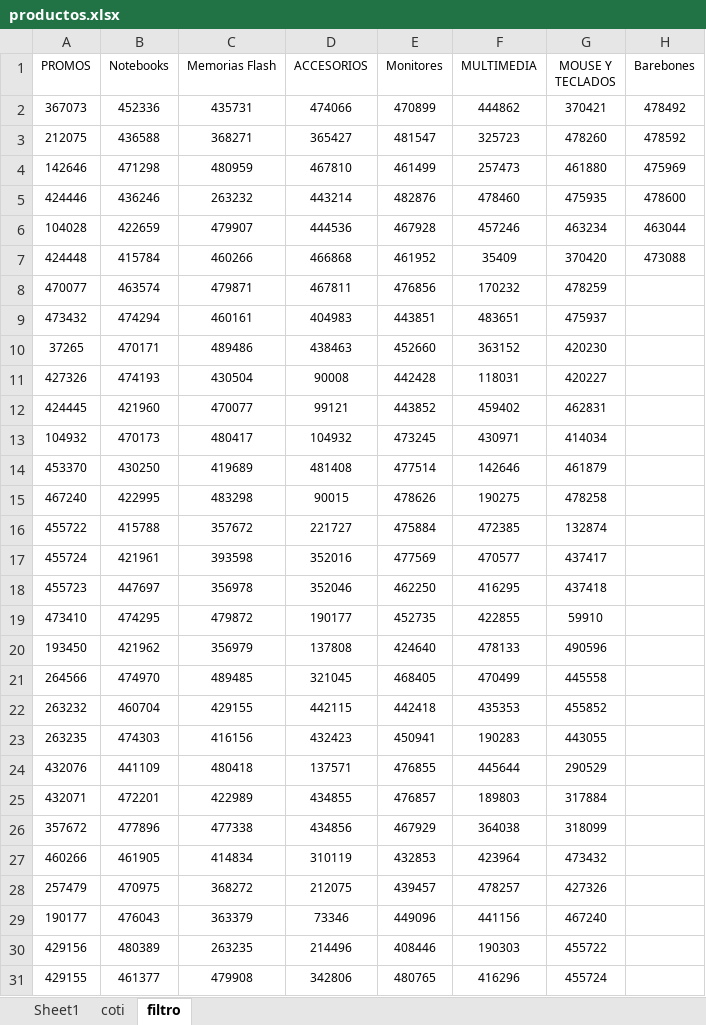
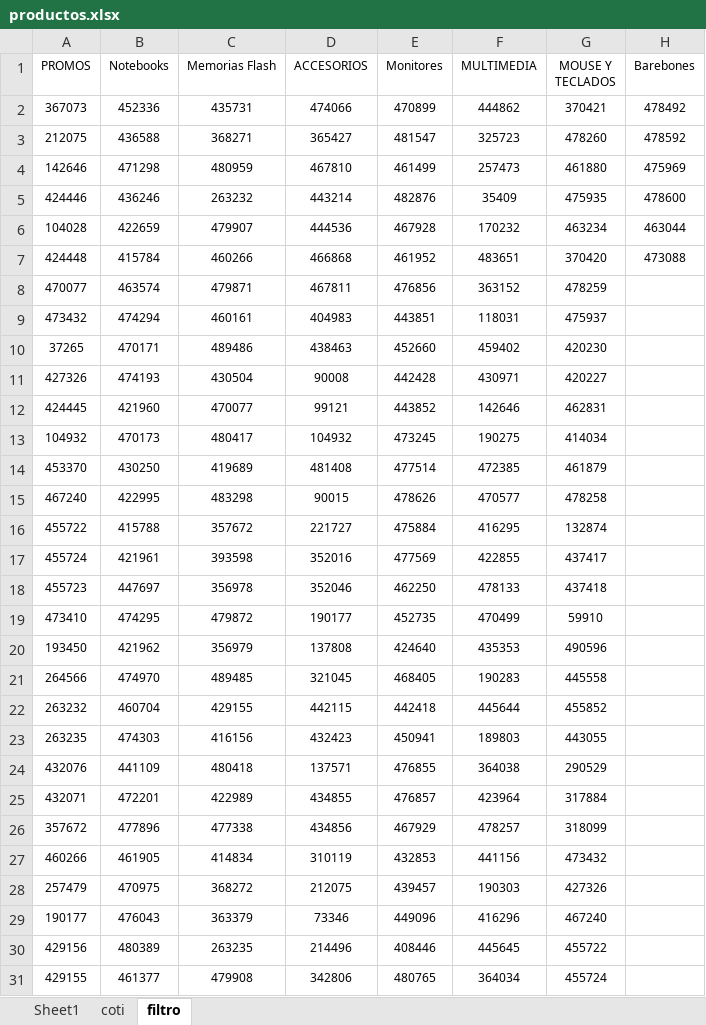
Before and after one commit to scperu/store, an Excel workbook: productos.xlsx, sheet filtro, drawn as a sheet; only a part is shown; values as stored, in another font and other column widths than the file's, no borders; table styles not drawn; the diff covers the shown part only; the diff names each change by its address in the sheet, - before the commit and + after, or states it on an @@ line.

Commit message:
Add files via upload

```diff
--- a/productos.xlsx (sheet filtro)
+++ b/productos.xlsx (sheet filtro)
-F5 (MULTIMEDIA): 478460
+F5 (MULTIMEDIA): 35409
-F6 (MULTIMEDIA): 457246
+F6 (MULTIMEDIA): 170232
-F7 (MULTIMEDIA): 35409
+F7 (MULTIMEDIA): 483651
-F8 (MULTIMEDIA): 170232
+F8 (MULTIMEDIA): 363152
-F9 (MULTIMEDIA): 483651
+F9 (MULTIMEDIA): 118031
-F10 (MULTIMEDIA): 363152
+F10 (MULTIMEDIA): 459402
-F11 (MULTIMEDIA): 118031
+F11 (MULTIMEDIA): 430971
-F12 (MULTIMEDIA): 459402
+F12 (MULTIMEDIA): 142646
-F13 (MULTIMEDIA): 430971
+F13 (MULTIMEDIA): 190275
-F14 (MULTIMEDIA): 142646
+F14 (MULTIMEDIA): 472385
-F15 (MULTIMEDIA): 190275
+F15 (MULTIMEDIA): 470577
-F16 (MULTIMEDIA): 472385
+F16 (MULTIMEDIA): 416295
-F17 (MULTIMEDIA): 470577
+F17 (MULTIMEDIA): 422855
-F18 (MULTIMEDIA): 416295
+F18 (MULTIMEDIA): 478133
-F19 (MULTIMEDIA): 422855
+F19 (MULTIMEDIA): 470499
-F20 (MULTIMEDIA): 478133
+F20 (MULTIMEDIA): 435353
-F21 (MULTIMEDIA): 470499
+F21 (MULTIMEDIA): 190283
-F22 (MULTIMEDIA): 435353
+F22 (MULTIMEDIA): 445644
-F23 (MULTIMEDIA): 190283
+F23 (MULTIMEDIA): 189803
-F24 (MULTIMEDIA): 445644
+F24 (MULTIMEDIA): 364038
-F25 (MULTIMEDIA): 189803
+F25 (MULTIMEDIA): 423964
-F26 (MULTIMEDIA): 364038
+F26 (MULTIMEDIA): 478257
-F27 (MULTIMEDIA): 423964
+F27 (MULTIMEDIA): 441156
-F28 (MULTIMEDIA): 478257
+F28 (MULTIMEDIA): 190303
-F29 (MULTIMEDIA): 441156
+F29 (MULTIMEDIA): 416296
-F30 (MULTIMEDIA): 190303
+F30 (MULTIMEDIA): 445645
-F31 (MULTIMEDIA): 416296
+F31 (MULTIMEDIA): 364034
```
Also changed, not shown: 76 edited cells elsewhere in this sheet.
